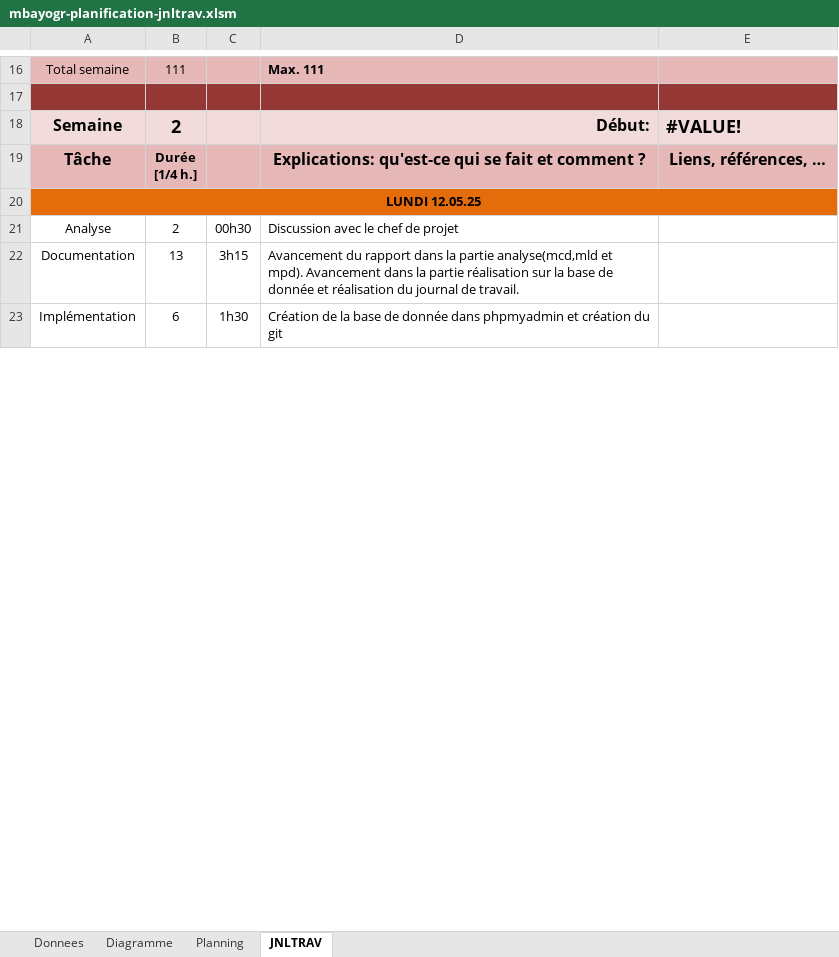
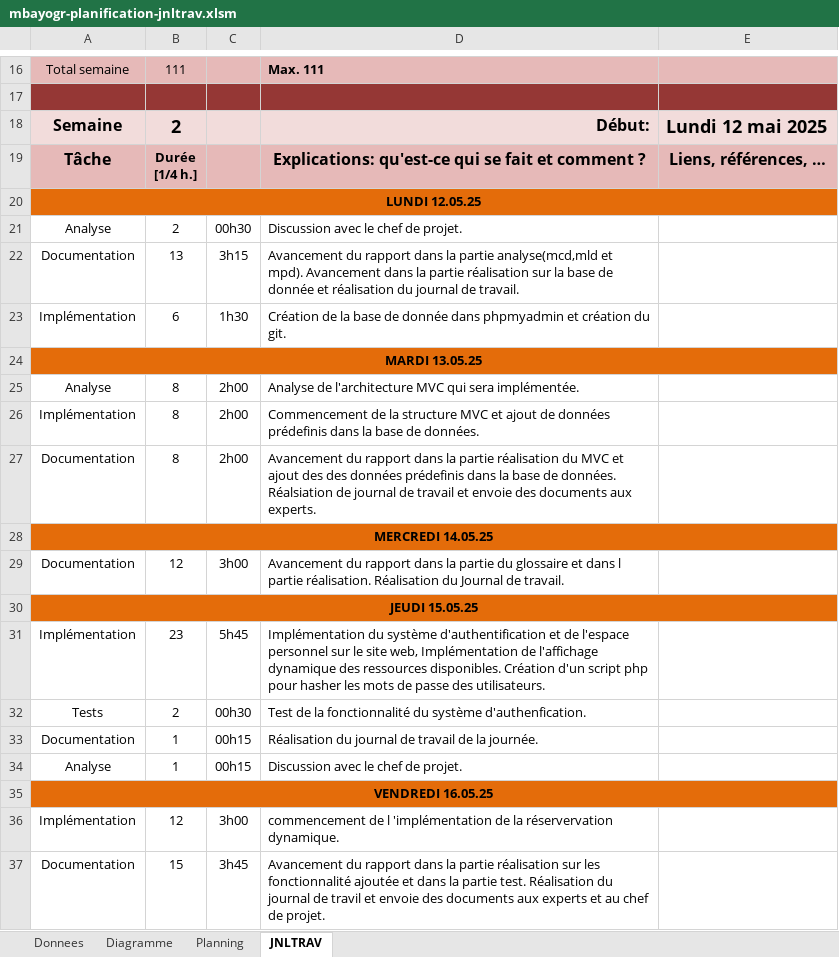
Before and after one commit to Mbayogr/EquiPlanner, an Excel workbook: Document/PlannificationJDT/mbayogr-planification-jnltrav.xlsm, sheet JNLTRAV, drawn as a sheet; only a part is shown, gaps mark what is left out; values as stored, in another font and other column widths than the file's, no borders; charts and pictures not drawn; 1 other sheet too large or unreadable and not compared; the diff covers the shown part only; the diff names each change by its address in the sheet, - before the commit and + after, or states it on an @@ line.

Commit message:
ajout du projet final avec document

```diff
--- a/Document/PlannificationJDT/mbayogr-planification-jnltrav.xlsm (sheet JNLTRAV)
+++ b/Document/PlannificationJDT/mbayogr-planification-jnltrav.xlsm (sheet JNLTRAV)
-E18: #VALUE!
+E18: Lundi 12 mai 2025
-D21: Discussion avec le chef de projet
+D21: Discussion avec le chef de projet.
-D23: …création du git
+D23: …création du git.
+row 24: MARDI 13.05.25
+row 25: Analyse | 8 | 2h00 | Analyse de l'architecture MVC qui sera implémentée.
+row 26: Implémentation | 8 | 2h00 | Commencement de la structure MVC et ajout de données prédefinis dans la base de données.
+row 27: Documentation | 8 | 2h00 | Avancement du rapport dans la partie réalisation du MVC et ajout des des données prédefinis dans la base de données. Réalsiation de journal de travail et envoie des documents aux experts.
+row 28: MERCREDI 14.05.25
+row 29: Documentation | 12 | 3h00 | Avancement du rapport dans la partie du glossaire et dans l partie réalisation. Réalisation du Journal de travail.
+row 30: JEUDI 15.05.25
+row 31: Implémentation | 23 | 5h45 | Implémentation du système d'authentification et de l'espace personnel sur le site web, Implémentation de l'affichage dynamique des ressources disponibles. Création d'un script php pour hasher les mots de passe des utilisateurs.
+row 32: Tests | 2 | 00h30 | Test de la fonctionnalité du système d'authenfication.
+row 33: Documentation | 1 | 00h15 | Réalisation du journal de travail de la journée.
+row 34: Analyse | 1 | 00h15 | Discussion avec le chef de projet.
+row 35: VENDREDI 16.05.25
+row 36: Implémentation | 12 | 3h00 | commencement de l 'implémentation de la réservervation dynamique.
+row 37: Documentation | 15 | 3h45 | Avancement du rapport dans la partie réalisation sur les fonctionnalité ajoutée et dans la partie test. Réalisation du journal de travil et envoie des documents aux experts et au chef de projet.
```
Also changed, not shown: 42 added rows, 49 removed rows, 2 moved rows, 2 edited cells and cell formats elsewhere in this sheet, formulas that keep their value, charts or pictures, 43 other files.
